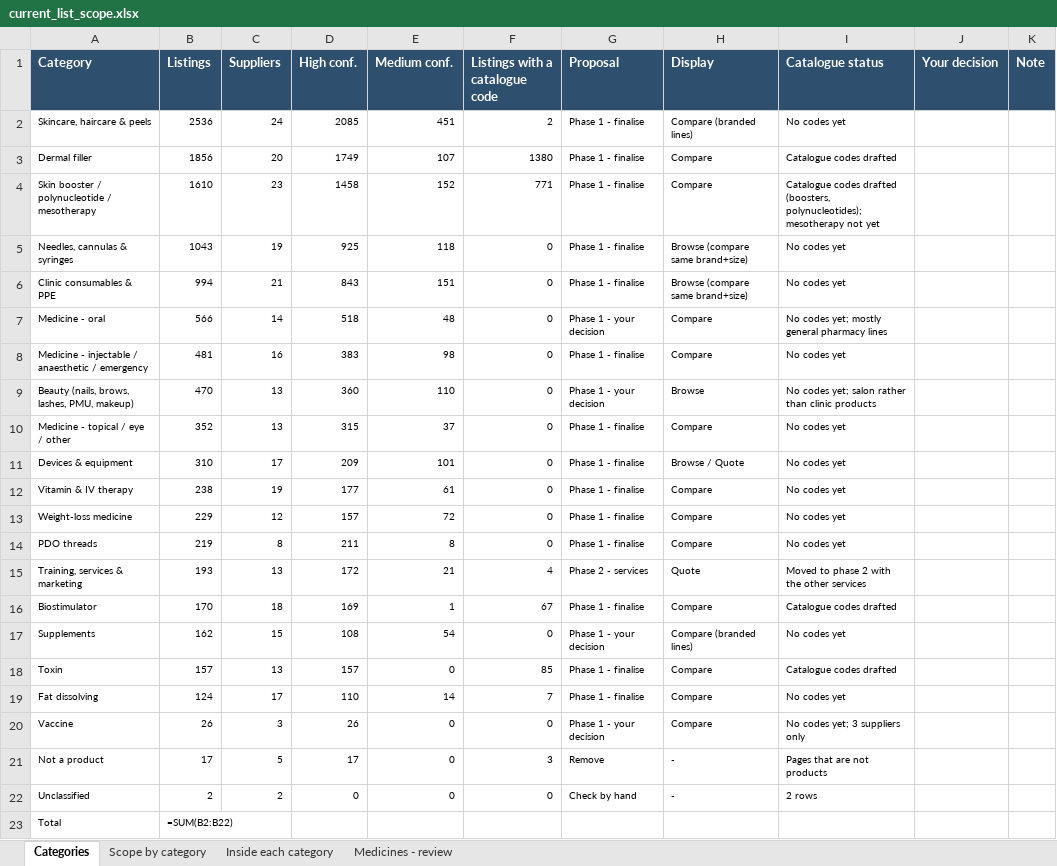
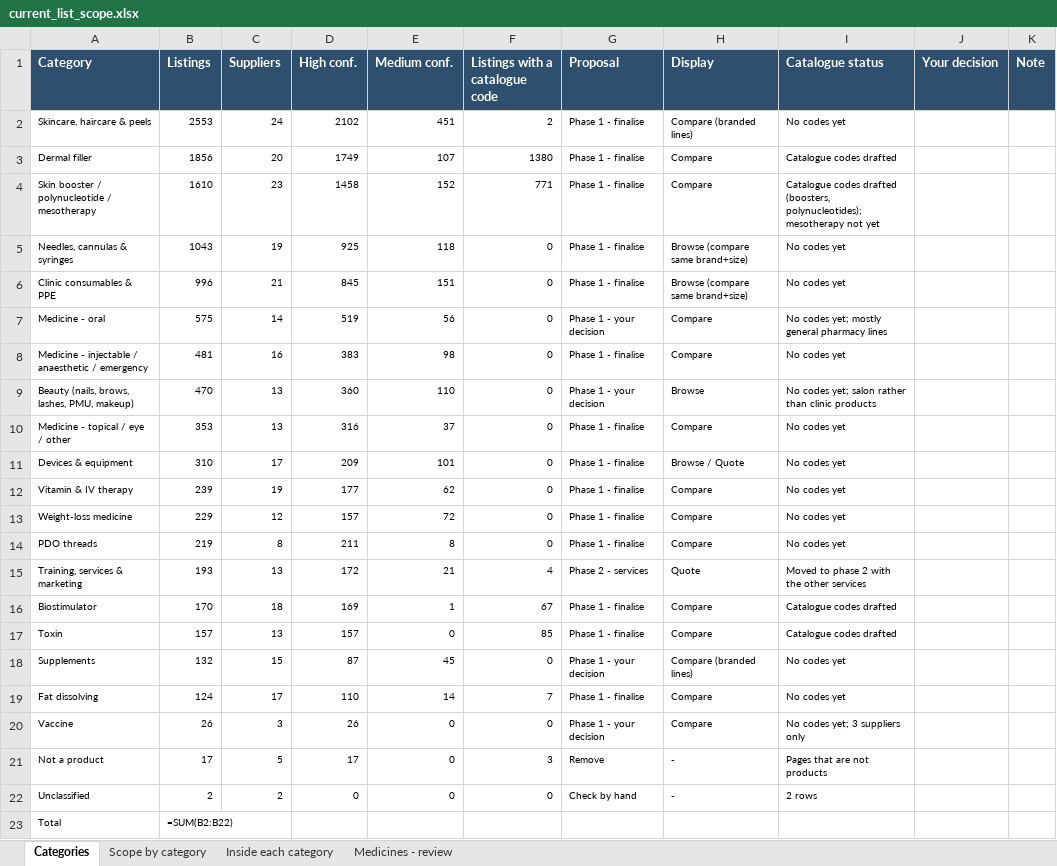
Before and after one commit to asghariresearcher1918-cyber/product-matching, an Excel workbook: output/current_list_scope.xlsx, sheet Categories, drawn as a sheet; values as stored, in another font and other column widths than the file's, no borders; formulas without a stored value are shown as written; removed rows and columns are numbered as before the commit, all else as after; the diff names each change by its address in the sheet, - before the commit and + after, or states it on an @@ line.

```diff
--- a/output/current_list_scope.xlsx (sheet Categories)
+++ b/output/current_list_scope.xlsx (sheet Categories)
-B2 (Listings): 2536
+B2 (Listings): 2553
-D2 (High conf.): 2085
+D2 (High conf.): 2102
-B6 (Listings): 994
+B6 (Listings): 996
-D6 (High conf.): 843
+D6 (High conf.): 845
-B7 (Listings): 566
+B7 (Listings): 575
-D7 (High conf.): 518
+D7 (High conf.): 519
-E7 (Medium conf.): 48
+E7 (Medium conf.): 56
-B10 (Listings): 352
+B10 (Listings): 353
-D10 (High conf.): 315
+D10 (High conf.): 316
-B12 (Listings): 238
+B12 (Listings): 239
-E12 (Medium conf.): 61
+E12 (Medium conf.): 62
-row 17: Supplements | 162 | 15 | 108 | 54 | 0 | Phase 1 - your decision | Compare (branded lines) | No codes yet
+row 18: Supplements | 132 | 15 | 87 | 45 | 0 | Phase 1 - your decision | Compare (branded lines) | No codes yet
```
Also changed, not shown: sheet Inside each category, sheet Scope by category, 4 other files.
